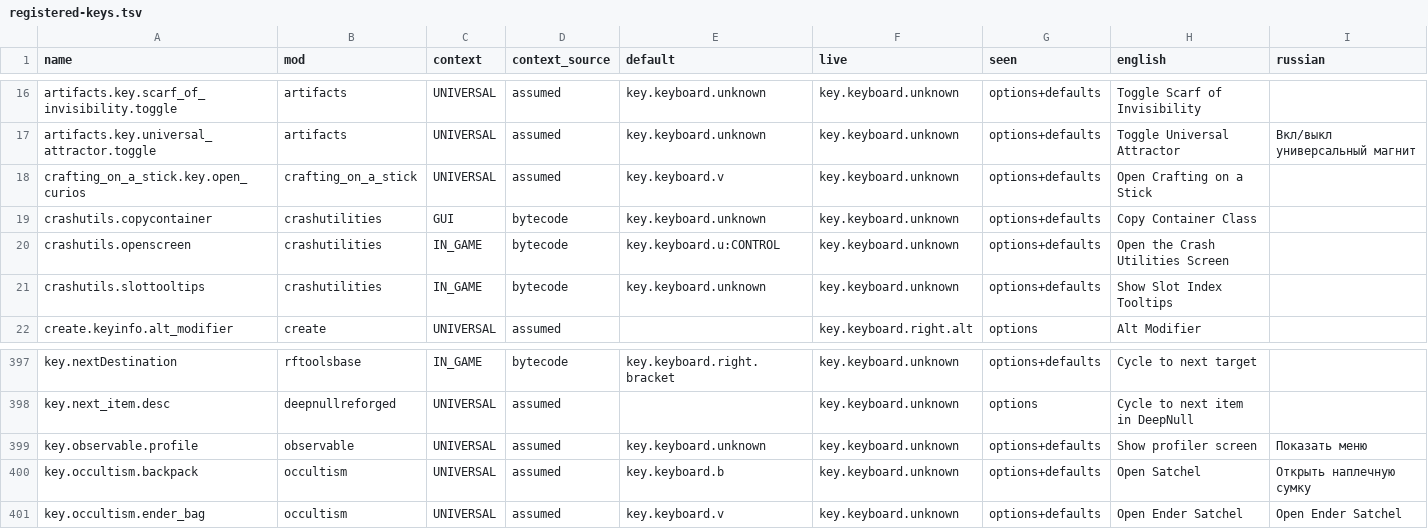
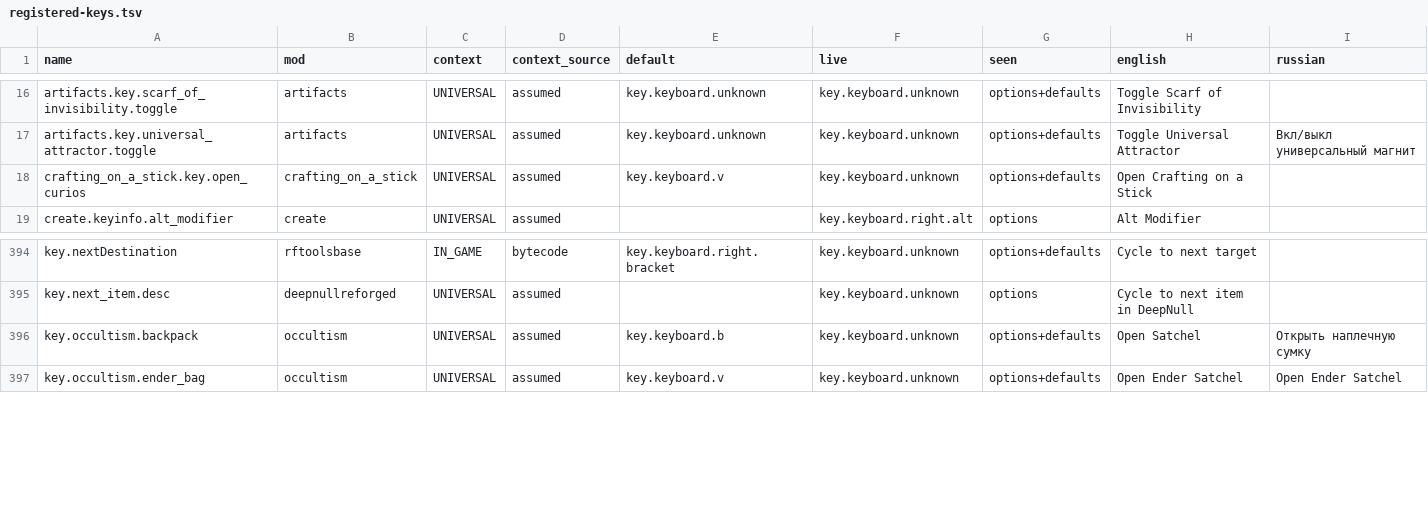
Before and after one commit to MarkZamore/LL8-Extended, a TSV file: tools/keybinds/registered-keys.tsv, drawn as a sheet; only a part is shown, gaps mark what is left out; the diff names each change by its address in the sheet, - before the commit and + after, or states it on an @@ line.

```diff
--- a/tools/keybinds/registered-keys.tsv
+++ b/tools/keybinds/registered-keys.tsv
-row 19: crashutils.copycontainer | crashutilities | GUI | bytecode | key.keyboard.unknown | key.keyboard.unknown | options+defaults | Copy Container Class
-row 20: crashutils.openscreen | crashutilities | IN_GAME | bytecode | key.keyboard.u:CONTROL | key.keyboard.unknown | options+defaults | Open the Crash Utilities Screen
-row 21: crashutils.slottooltips | crashutilities | IN_GAME | bytecode | key.keyboard.unknown | key.keyboard.unknown | options+defaults | Show Slot Index Tooltips
-row 399: key.observable.profile | observable | UNIVERSAL | assumed | key.keyboard.unknown | key.keyboard.unknown | options+defaults | Show profiler screen | Показать меню
```
Also changed, not shown: 28 other files.
